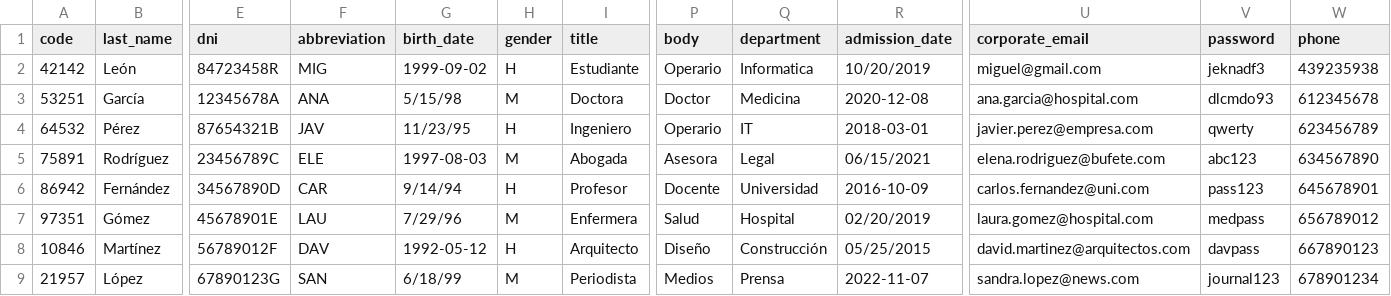
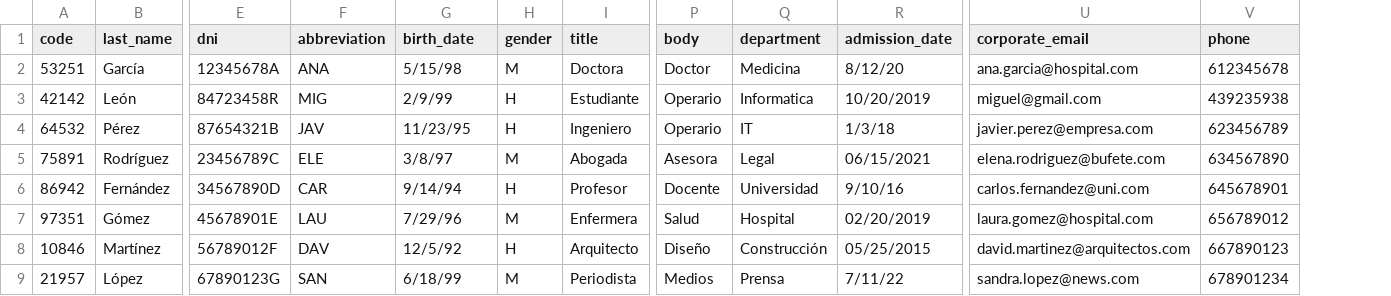
Before and after one commit to Migueleonfer27/calidad-virgen-de-gracia, a CSV file: docs/datProfesores.csv, drawn as a sheet; only a part is shown, gaps mark what is left out; removed rows and columns are numbered as before the commit, all else as after; rows hold the shown columns only; the diff names each change by its address in the sheet, - before the commit and + after, or states it on an @@ line.

```diff
--- a/docs/datProfesores.csv
+++ b/docs/datProfesores.csv
-column V (password), rows 3-9: dlcmdo93 | qwerty | abc123 | pass123 | medpass | davpass | journal123
-row 2: 42142 | León | 84723458R | MIG | 1999-09-02 | H | Estudiante | Operario | Informatica | 10/20/2019 | miguel@gmail.com | jeknadf3 | 439235938
-R2 (admission_date): 2020-12-08
+R2 (admission_date): 8/12/20
+row 3: 42142 | León | 84723458R | MIG | 2/9/99 | H | Estudiante | Operario | Informatica | 10/20/2019 | miguel@gmail.com | 439235938
-R4 (admission_date): 2018-03-01
+R4 (admission_date): 1/3/18
-G5 (birth_date): 1997-08-03
+G5 (birth_date): 3/8/97
-R6 (admission_date): 2016-10-09
+R6 (admission_date): 9/10/16
-G8 (birth_date): 1992-05-12
+G8 (birth_date): 12/5/92
-R9 (admission_date): 2022-11-07
+R9 (admission_date): 7/11/22
```
Also changed, not shown: 2 other files.
